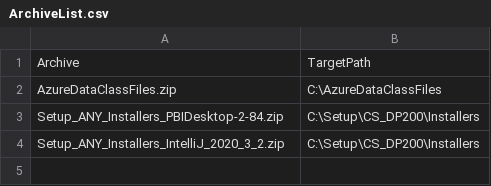
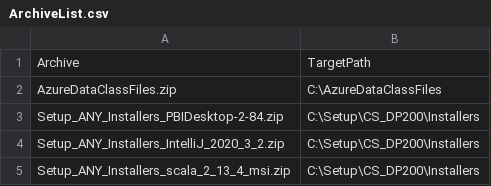
Before and after one commit to dancostello70/GeneralPurposeMachineImage, a CSV file: Setup/CS_DP200/ArchiveList.csv, drawn as a sheet; the diff names each change by its address in the sheet, - before the commit and + after, or states it on an @@ line.

```diff
--- a/Setup/CS_DP200/ArchiveList.csv
+++ b/Setup/CS_DP200/ArchiveList.csv
+row 5: Setup_ANY_Installers_scala_2_13_4_msi.zip | C:\Setup\CS_DP200\Installers
```
Also changed, not shown: Setup/CS_DP200/FileDownloadList.csv, 1 other file.
